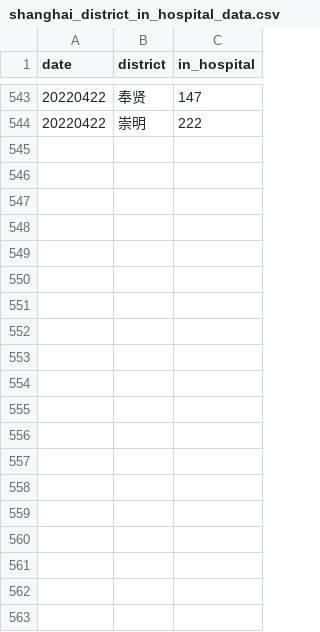
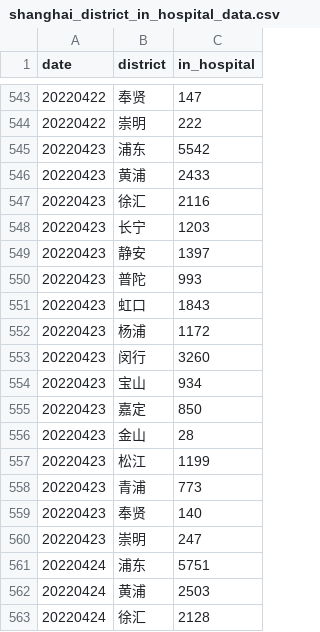
Before and after one commit to Stockard/Shanghai-COVID-2022, a CSV file: data/use/shanghai_district_in_hospital_data.csv, drawn as a sheet; only a part is shown, gaps mark what is left out; the diff covers the shown part only.

```diff
--- a/data/use/shanghai_district_in_hospital_data.csv
+++ b/data/use/shanghai_district_in_hospital_data.csv
@@ -544 +544,20 @@ date,district,in_hospital
 20220422,崇明,222
+20220423,浦东,5542
+20220423,黄浦,2433
+20220423,徐汇,2116
+20220423,长宁,1203
+20220423,静安,1397
+20220423,普陀,993
+20220423,虹口,1843
+20220423,杨浦,1172
+20220423,闵行,3260
+20220423,宝山,934
+20220423,嘉定,850
+20220423,金山,28
+20220423,松江,1199
+20220423,青浦,773
+20220423,奉贤,140
+20220423,崇明,247
+20220424,浦东,5751
+20220424,黄浦,2503
+20220424,徐汇,2128
```
Also changed, not shown: 29 added rows elsewhere in this file, data/temp/address_add.csv, data/temp/districts_daily.csv, 16 other files.
